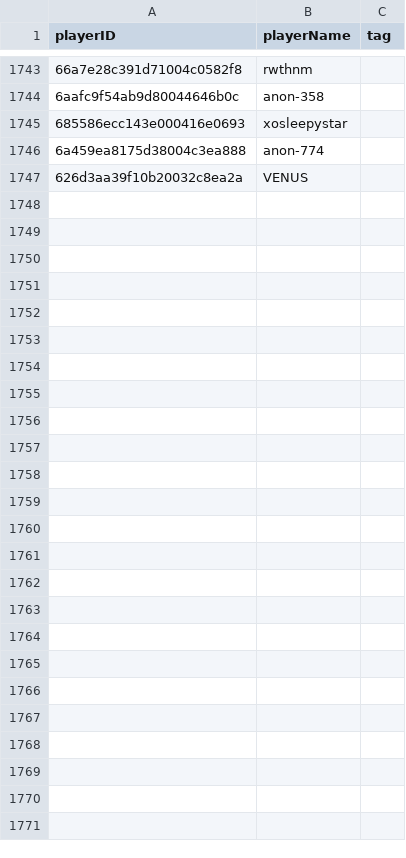
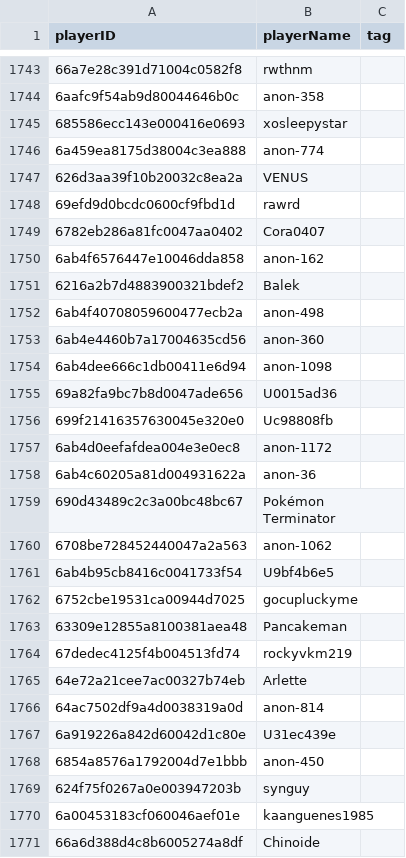
Before and after one commit to nskvideos/claw-tracker-site, a CSV file: players.csv, drawn as a sheet; only a part is shown, gaps mark what is left out; the diff names each change by its address in the sheet, - before the commit and + after, or states it on an @@ line.

Commit message:
Update player list

```diff
--- a/players.csv
+++ b/players.csv
+row 1748: 69efd9d0bcdc0600cf9fbd1d | rawrd
+row 1749: 6782eb286a81fc0047aa0402 | Cora0407
+row 1750: 6ab4f6576447e10046dda858 | anon-162
+row 1751: 6216a2b7d4883900321bdef2 | Balek
+row 1752: 6ab4f40708059600477ecb2a | anon-498
+row 1753: 6ab4e4460b7a17004635cd56 | anon-360
+row 1754: 6ab4dee666c1db00411e6d94 | anon-1098
+row 1755: 69a82fa9bc7b8d0047ade656 | U0015ad36
+row 1756: 699f21416357630045e320e0 | Uc98808fb
+row 1757: 6ab4d0eefafdea004e3e0ec8 | anon-1172
+row 1758: 6ab4c60205a81d004931622a | anon-36
+row 1759: 690d43489c2c3a00bc48bc67 | Pokémon Terminator
+row 1760: 6708be728452440047a2a563 | anon-1062
+row 1761: 6ab4b95cb8416c0041733f54 | U9bf4b6e5
+row 1762: 6752cbe19531ca00944d7025 | gocupluckyme
+row 1763: 63309e12855a8100381aea48 | Pancakeman
+row 1764: 67dedec4125f4b004513fd74 | rockyvkm219
+row 1765: 64e72a21cee7ac00327b74eb | Arlette
+row 1766: 64ac7502df9a4d0038319a0d | anon-814
+row 1767: 6a919226a842d60042d1c80e | U31ec439e
+row 1768: 6854a8576a1792004d7e1bbb | anon-450
+row 1769: 624f75f0267a0e003947203b | synguy
+row 1770: 6a00453183cf060046aef01e | kaanguenes1985
+row 1771: 66a6d388d4c8b6005274a8df | Chinoide
```
